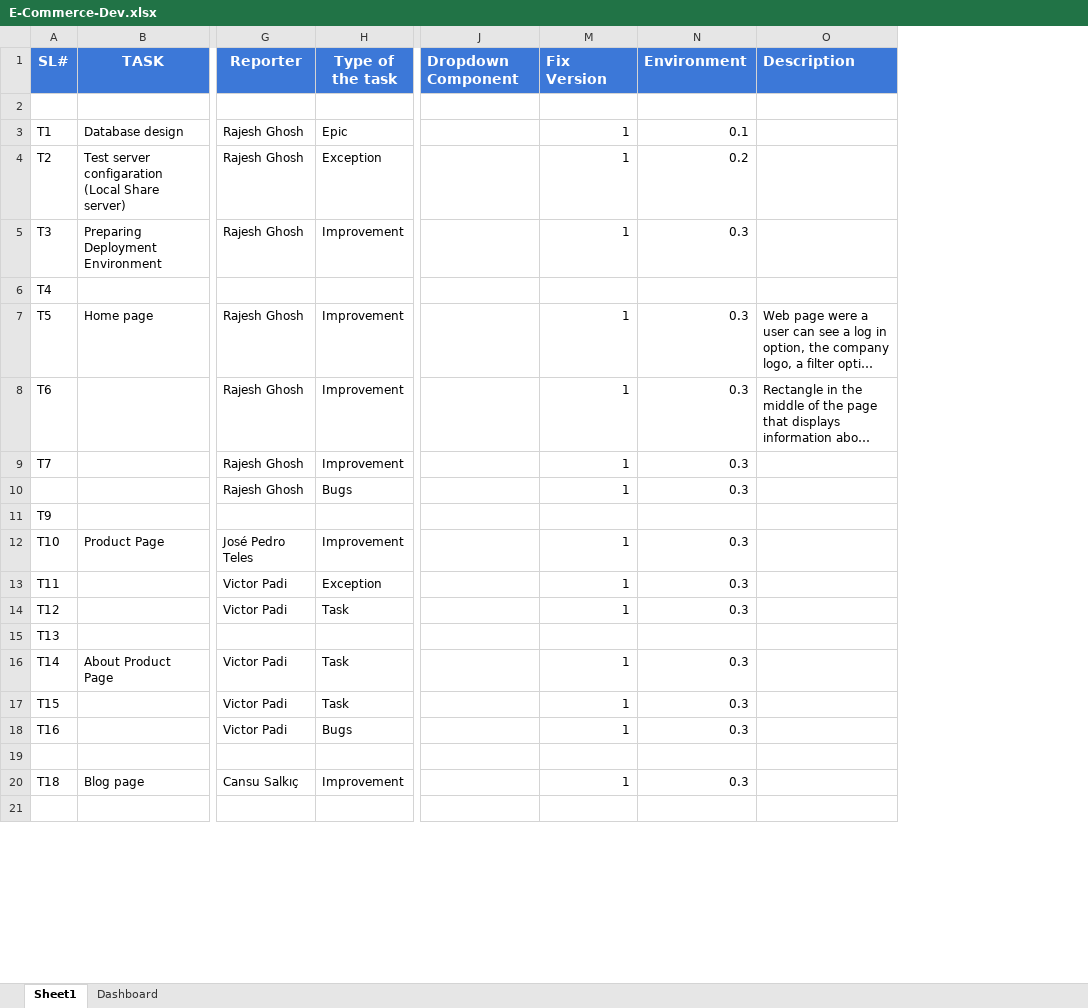
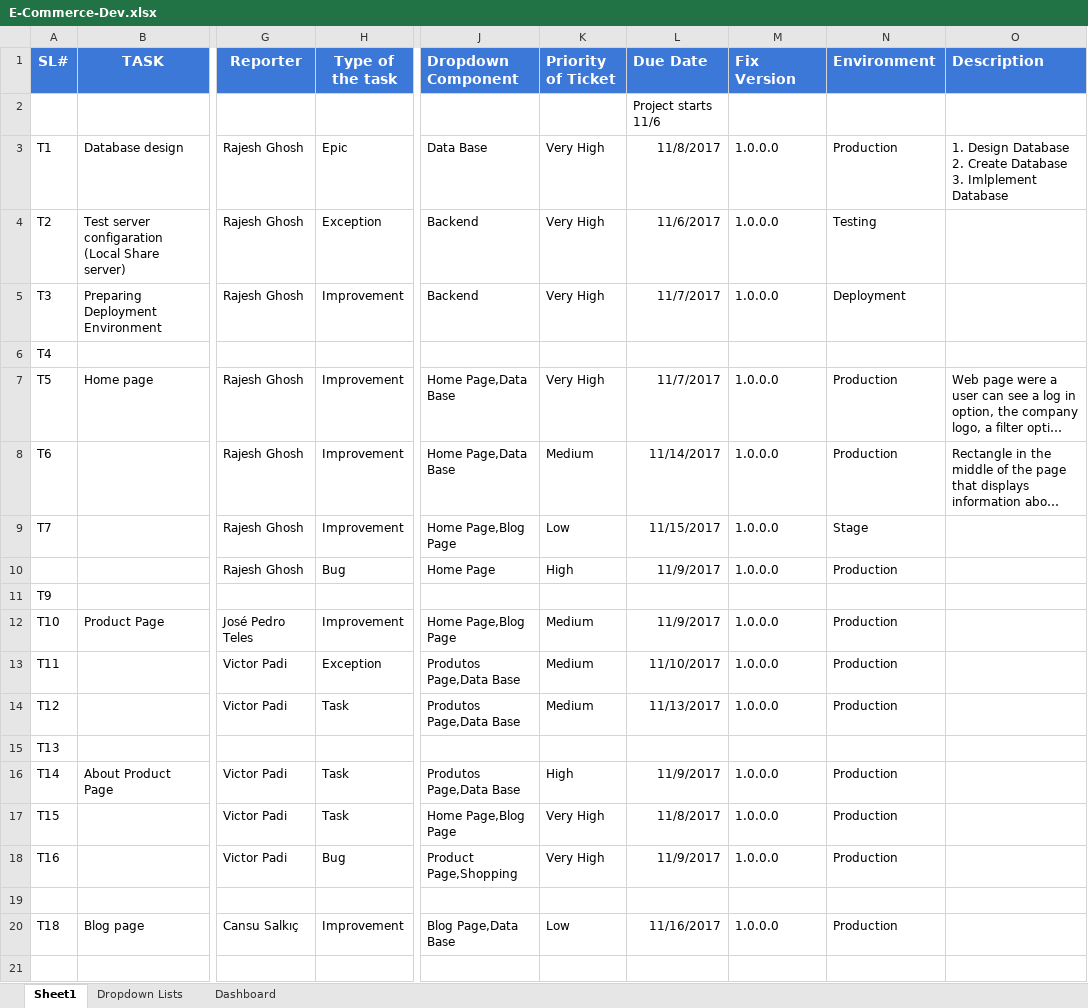
Before and after one commit to RajeshPerro/IT-ProjectManagement, an Excel workbook: E-Commerce-Dev.xlsx, sheet Sheet1, drawn as a sheet; only a part is shown, gaps mark what is left out; long unchanged cells end in …; values as stored, in another font and other column widths than the file's, no borders; charts and pictures not drawn; ↵ is a line break in a cell; the diff covers the shown part only; the diff names each change by its address in the sheet, - before the commit and + after, or states it on an @@ line.

Commit message:
dropdown added and fixed the component

```diff
--- a/E-Commerce-Dev.xlsx (sheet Sheet1)
+++ b/E-Commerce-Dev.xlsx (sheet Sheet1)
+sheet tab: Dropdown Lists
@@ column K (Priority of Ticket) unhidden, rows 3-20: Very High | Very High | Very High |  | Very High | Medium | Low | High |  | Medium | Medium | Medium |  | High | Very High | Very High |  | Low @@
@@ column L (Due Date) unhidden, rows 2-20: Project starts 11/6 | 11/8/2017 | 11/6/2017 | 11/7/2017 |  | 11/7/2017 | 11/14/2017 | 11/15/2017 | 11/9/2017 |  | 11/9/2017 | 11/10/2017 | 11/13/2017 |  | 11/9/2017 | 11/8/2017 | 11/9/2017 |  | 11/16/2017 @@
-J3 (Dropdown Component): (empty)
+J3 (Dropdown Component): Data Base
-M3:M5 (Fix Version): 1
+M3:M5 (Fix Version): 1.0.0.0
-N3 (Environment): 0.1
+N3 (Environment): Production
-O3 (Description): (empty)
+O3 (Description): 1. Design Database ↵ 2. Create Database ↵ 3. Imlplement Database
-J4:J5 (Dropdown Component): (empty)
+J4:J5 (Dropdown Component): Backend
-N4 (Environment): 0.2
+N4 (Environment): Testing
-N5 (Environment): 0.3
+N5 (Environment): Deployment
-J7:J8 (Dropdown Component): (empty)
+J7:J8 (Dropdown Component): Home Page,Data Base
-M7:M10 (Fix Version): 1
+M7:M10 (Fix Version): 1.0.0.0
-N7:N8 (Environment): 0.3
+N7:N8 (Environment): Production
-J9 (Dropdown Component): (empty)
+J9 (Dropdown Component): Home Page,Blog Page
-N9 (Environment): 0.3
+N9 (Environment): Stage
-H10 (Type of the task): Bugs
+H10 (Type of the task): Bug
-J10 (Dropdown Component): (empty)
+J10 (Dropdown Component): Home Page
-N10 (Environment): 0.3
+N10 (Environment): Production
-J12 (Dropdown Component): (empty)
+J12 (Dropdown Component): Home Page,Blog Page
-M12:M14 (Fix Version): 1
+M12:M14 (Fix Version): 1.0.0.0
-N12:N14 (Environment): 0.3
+N12:N14 (Environment): Production
-J13:J14 (Dropdown Component): (empty)
+J13:J14 (Dropdown Component): Produtos Page,Data Base
-J16 (Dropdown Component): (empty)
+J16 (Dropdown Component): Produtos Page,Data Base
-M16:M18 (Fix Version): 1
+M16:M18 (Fix Version): 1.0.0.0
-N16:N18 (Environment): 0.3
+N16:N18 (Environment): Production
-J17 (Dropdown Component): (empty)
+J17 (Dropdown Component): Home Page,Blog Page
-H18 (Type of the task): Bugs
+H18 (Type of the task): Bug
-J18 (Dropdown Component): (empty)
+J18 (Dropdown Component): Product Page,Shopping
-J20 (Dropdown Component): (empty)
+J20 (Dropdown Component): Blog Page,Data Base
-M20 (Fix Version): 1
+M20 (Fix Version): 1.0.0.0
-N20 (Environment): 0.3
+N20 (Environment): Production
```
Also changed, not shown: 77 edited cells elsewhere in this sheet, sheet Dashboard, charts or pictures.
